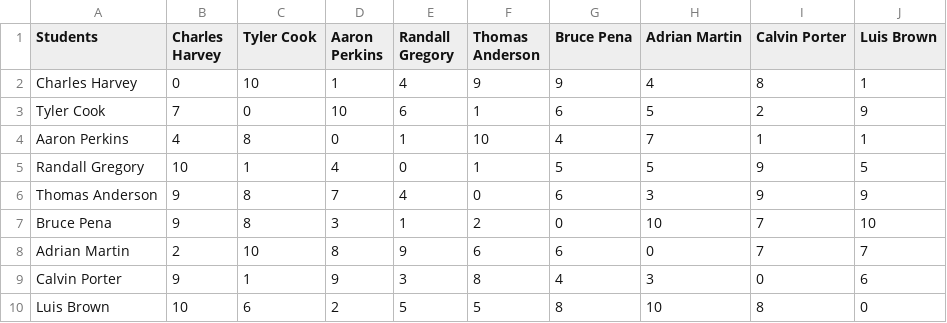
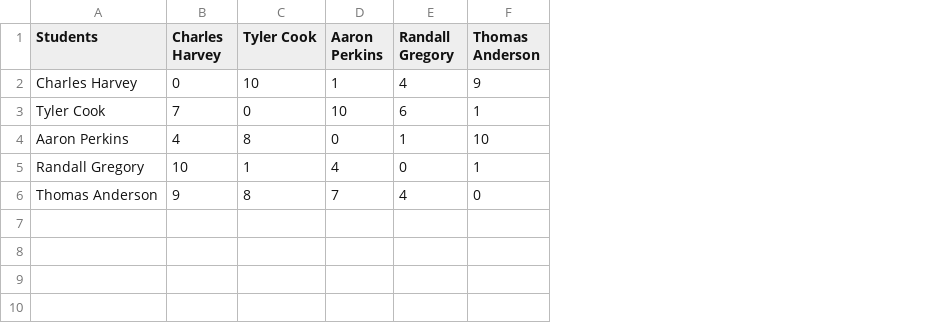
Before and after one commit to itsdragzz/TGS_algorithmics, a CSV file: Challenge/test.csv, drawn as a sheet; the diff names each change by its address in the sheet, - before the commit and + after, or states it on an @@ line.

Commit message:
randomised list LD

```diff
--- a/Challenge/test.csv
+++ b/Challenge/test.csv
-column G (Bruce Pena), rows 2-6: 9 | 6 | 4 | 5 | 6
-column H (Adrian Martin), rows 2-6: 4 | 5 | 7 | 5 | 3
-column I (Calvin Porter), rows 2-6: 8 | 2 | 1 | 9 | 9
-column J (Luis Brown), rows 2-6: 1 | 9 | 1 | 5 | 9
-row 7: Bruce Pena | 9 | 8 | 3 | 1 | 2 | 0 | 10 | 7 | 10
-row 8: Adrian Martin | 2 | 10 | 8 | 9 | 6 | 6 | 0 | 7 | 7
-row 9: Calvin Porter | 9 | 1 | 9 | 3 | 8 | 4 | 3 | 0 | 6
-row 10: Luis Brown | 10 | 6 | 2 | 5 | 5 | 8 | 10 | 8 | 0
```
Also changed, not shown: 5 other files.
